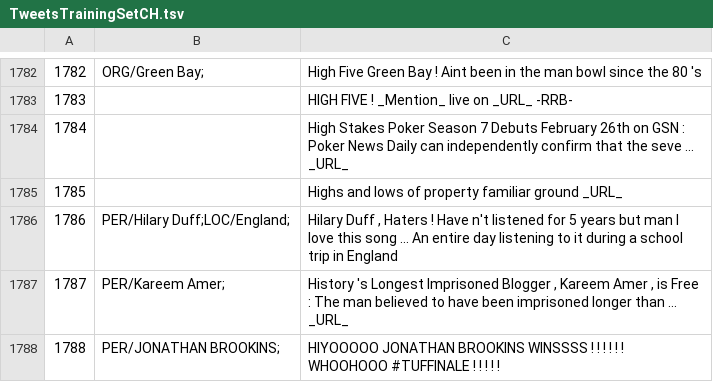
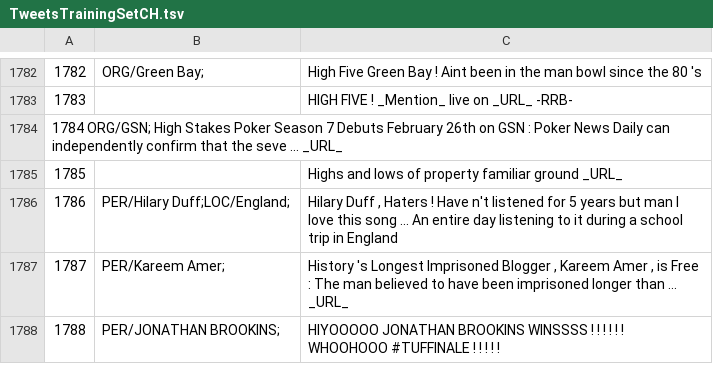
Before and after one commit to ampaeli/msm2013challengeTest, a TSV file: TweetsTrainingSetCH.tsv, drawn as a sheet; only a part is shown, gaps mark what is left out; removed rows and columns are numbered as before the commit, all else as after; the diff names each change by its address in the sheet, - before the commit and + after, or states it on an @@ line.

Commit message:
Update TweetsTrainingSetCH.tsv
1784            High Stakes Poker Season 7 Debuts February 26th on GSN :
Poker News Daily can independently confirm that the seve ... _URL_
GSN should be marked ORG/

```diff
--- a/TweetsTrainingSetCH.tsv
+++ b/TweetsTrainingSetCH.tsv
-row 1784: 1784 |  | High Stakes Poker Season 7 Debuts February 26th on GSN : Poker News Daily can independently confirm that the seve ... _URL_
+row 1784: 1784 ORG/GSN; High Stakes Poker Season 7 Debuts February 26th on GSN : Poker News Daily can independently confirm that the seve ... _URL_
```
